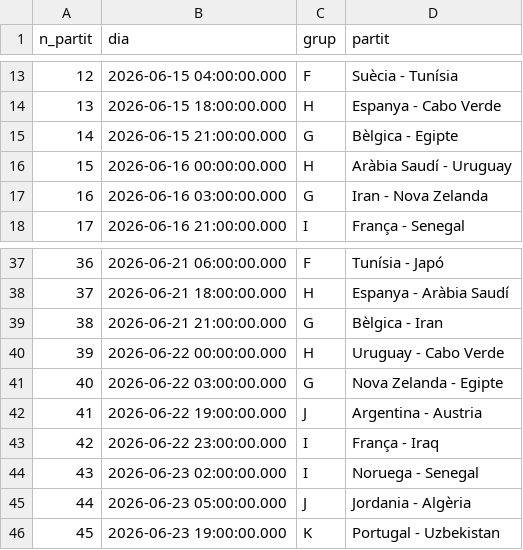
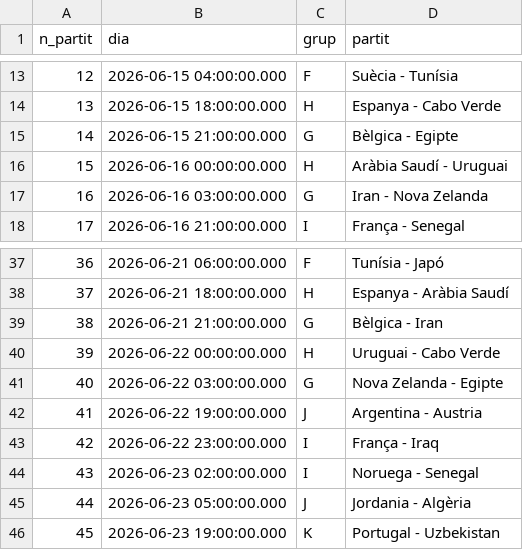
Before and after one commit to janjquer/porra-mundial-2026, a CSV file: data/partits.csv, drawn as a sheet; only a part is shown, gaps mark what is left out.

Commit message:
fix Uruguai name

```diff
--- a/data/partits.csv
+++ b/data/partits.csv
@@ -15,3 +15,3 @@
 14,2026-06-15 21:00:00.000,G,Bèlgica - Egipte
-15,2026-06-16 00:00:00.000,H,Aràbia Saudí - Uruguay
+15,2026-06-16 00:00:00.000,H,Aràbia Saudí - Uruguai
 16,2026-06-16 03:00:00.000,G,Iran - Nova Zelanda
@@ -39,3 +39,3 @@
 38,2026-06-21 21:00:00.000,G,Bèlgica - Iran
-39,2026-06-22 00:00:00.000,H,Uruguay - Cabo Verde
+39,2026-06-22 00:00:00.000,H,Uruguai - Cabo Verde
 40,2026-06-22 03:00:00.000,G,Nova Zelanda - Egipte
```
Also changed, not shown: 1 other file.
